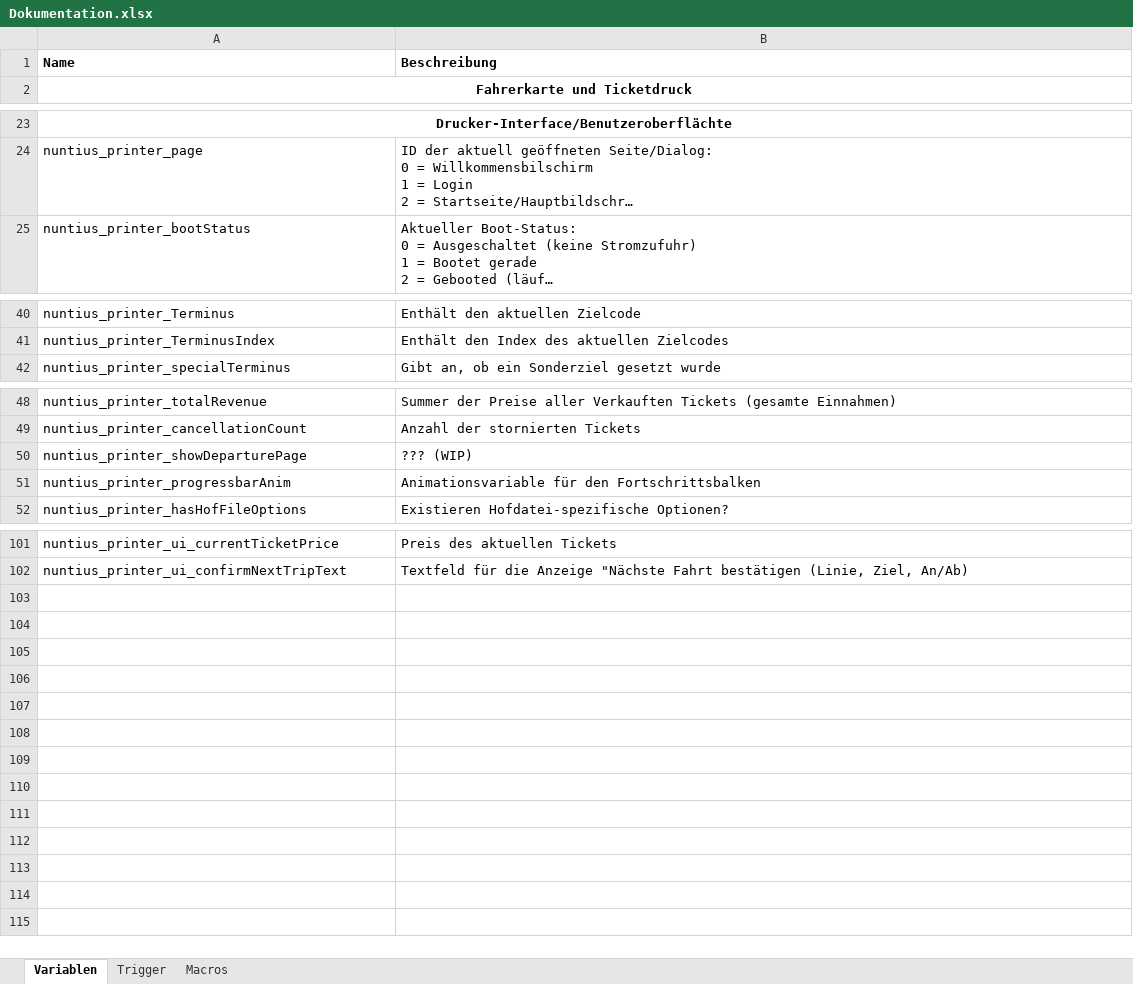
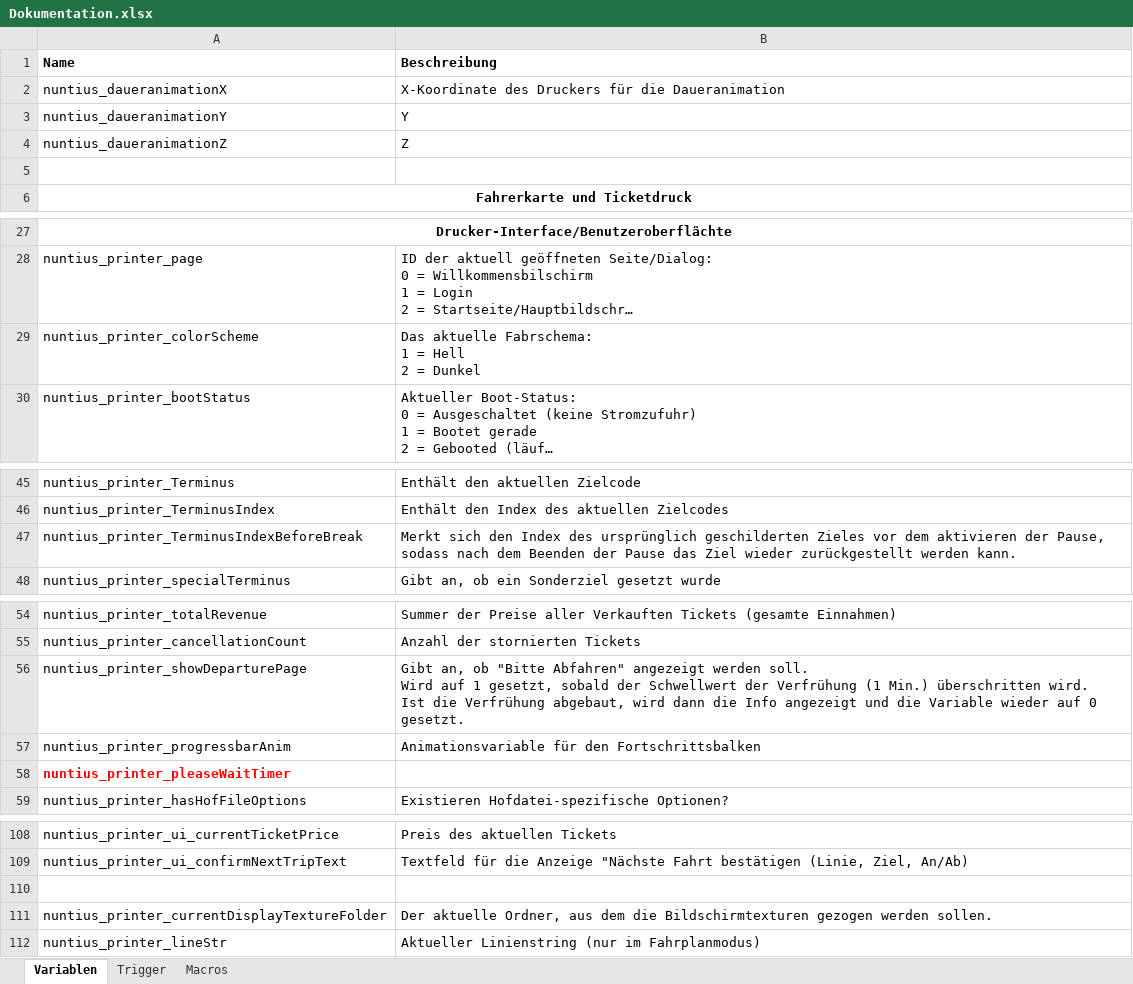
Before and after one commit to ma7t3s-OMSI-Sammlung/Nuntius, an Excel workbook: Dokumentation.xlsx, sheet Variablen, drawn as a sheet; only a part is shown, gaps mark what is left out; long unchanged cells end in …; values as stored, in another font and other column widths than the file's, no borders; addresses are those after the commit; ↵ is a line break in a cell; the diff names each change by its address in the sheet, - before the commit and + after, or states it on an @@ line.

Commit message:
Dokumentation aktualisiert

```diff
--- a/Dokumentation.xlsx (sheet Variablen)
+++ b/Dokumentation.xlsx (sheet Variablen)
+row 2: nuntius_daueranimationX | X-Koordinate des Druckers für die Daueranimation
+row 3: nuntius_daueranimationY | Y
+row 4: nuntius_daueranimationZ | Z
+row 5: (empty)
+row 29: nuntius_printer_colorScheme | Das aktuelle Fabrschema: ↵ 1 = Hell ↵ 2 = Dunkel
+row 47: nuntius_printer_TerminusIndexBeforeBreak | Merkt sich den Index des ursprünglich geschilderten Zieles vor dem aktivieren der Pause, sodass nach dem Beenden der Pause das Ziel wieder zurückgestellt werden kann.
-B56 (Beschreibung): ??? (WIP)
+B56 (Beschreibung): Gibt an, ob "Bitte Abfahren" angezeigt werden soll. ↵ Wird auf 1 gesetzt, sobald der Schwellwert der Verfrühung (1 Min.) überschritten wird. ↵ Ist die Verfrühung abgebaut, wird dann die Info angezeigt und die Variable wieder auf 0 gesetzt.
+row 58: nuntius_printer_pleaseWaitTimer
+row 110: (empty)
+row 111: nuntius_printer_currentDisplayTextureFolder | Der aktuelle Ordner, aus dem die Bildschirmtexturen gezogen werden sollen.
+row 112: nuntius_printer_lineStr | Aktueller Linienstring (nur im Fahrplanmodus)
```
Also changed, not shown: sheet Macros.
